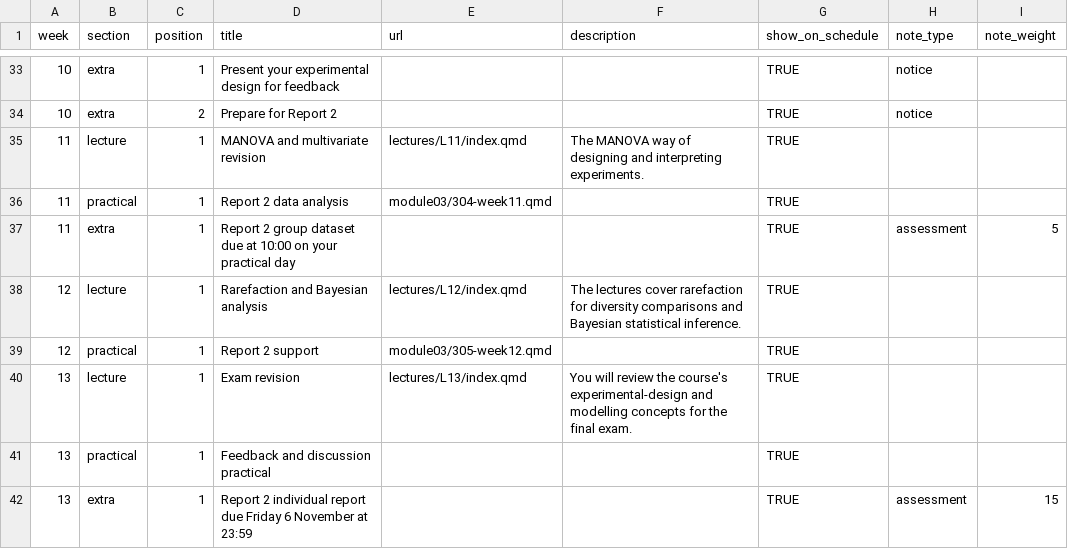
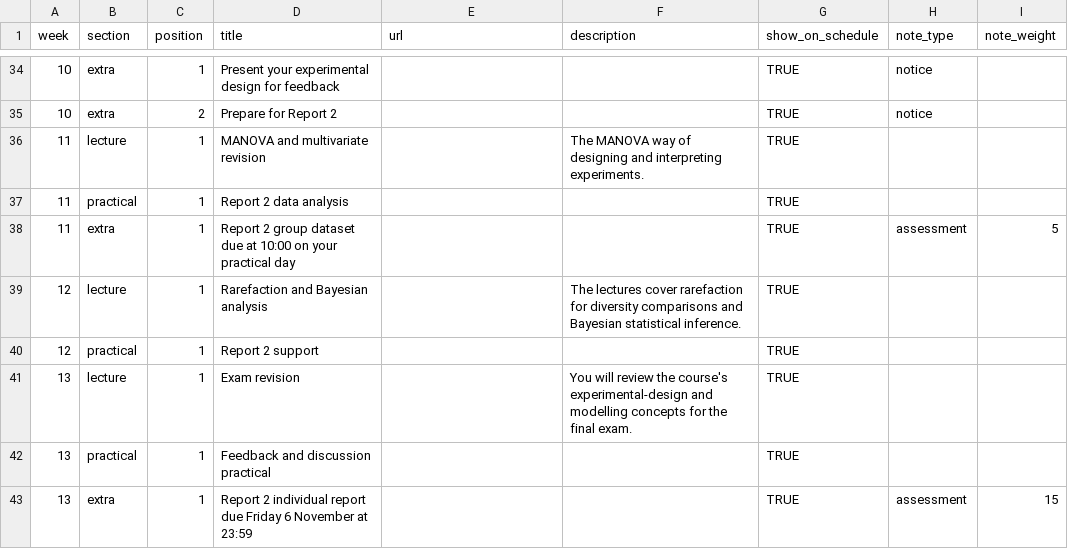
Before and after one commit to BIOL2022/BEDA-handbook, a CSV file: data/weekly_content.csv, drawn as a sheet; only a part is shown, gaps mark what is left out; the diff covers the shown part only.

```diff
--- a/data/weekly_content.csv
+++ b/data/weekly_content.csv
@@ -34,8 +35,8 @@ week,section,position,title,url,description,show_on_schedule,note_type,note_weig
 10,extra,2,Prepare for Report 2,,,TRUE,notice,
-11,lecture,1,MANOVA and multivariate revision,lectures/L11/index.qmd,The MANOVA way of designing and interpreting experiments.,TRUE,,
-11,practical,1,Report 2 data analysis,module03/304-week11.qmd,,TRUE,,
+11,lecture,1,MANOVA and multivariate revision,,The MANOVA way of designing and interpreting experiments.,TRUE,,
+11,practical,1,Report 2 data analysis,,,TRUE,,
 11,extra,1,Report 2 group dataset due at 10:00 on your practical day,,,TRUE,assessment,5
-12,lecture,1,Rarefaction and Bayesian analysis,lectures/L12/index.qmd,The lectures cover rarefaction for diversity comparisons and Bayesian statistical inference.,TRUE,,
-12,practical,1,Report 2 support,module03/305-week12.qmd,,TRUE,,
-13,lecture,1,Exam revision,lectures/L13/index.qmd,You will review the course's experimental-design and modelling concepts for the final exam.,TRUE,,
+12,lecture,1,Rarefaction and Bayesian analysis,,The lectures cover rarefaction for diversity comparisons and Bayesian statistical inference.,TRUE,,
+12,practical,1,Report 2 support,,,TRUE,,
+13,lecture,1,Exam revision,,You will review the course's experimental-design and modelling concepts for the final exam.,TRUE,,
 13,practical,1,Feedback and discussion practical,,,TRUE,,
```
Also changed, not shown: 1 added row and 16 edited cells elsewhere in this file, 6 other files.
